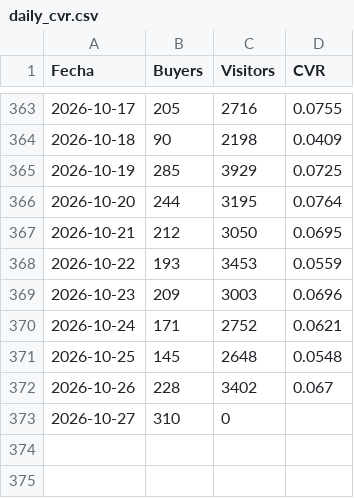
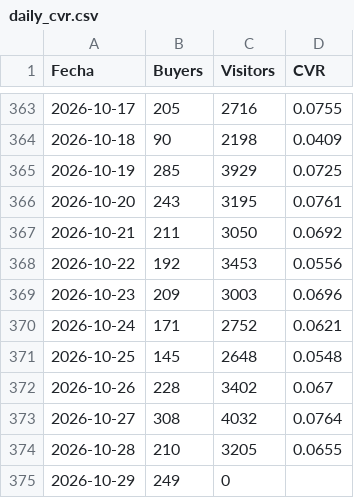
Before and after one commit to santiagorioboo-hub/proximity-groceries-scorecard, a CSV file: daily_cvr.csv, drawn as a sheet; only a part is shown, gaps mark what is left out.

```diff
--- a/daily_cvr.csv
+++ b/daily_cvr.csv
@@ -365,5 +365,5 @@ Fecha,Buyers,Visitors,CVR
 2026-10-19,285,3929,0.0725
-2026-10-20,244,3195,0.0764
-2026-10-21,212,3050,0.0695
-2026-10-22,193,3453,0.0559
+2026-10-20,243,3195,0.0761
+2026-10-21,211,3050,0.0692
+2026-10-22,192,3453,0.0556
 2026-10-23,209,3003,0.0696
@@ -372,2 +372,4 @@ Fecha,Buyers,Visitors,CVR
 2026-10-26,228,3402,0.067
-2026-10-27,310,0,
+2026-10-27,308,4032,0.0764
+2026-10-28,210,3205,0.0655
+2026-10-29,249,0,
```
Also changed, not shown: cx_claims_raw.csv, daily_by_store.csv, 15 other files.
